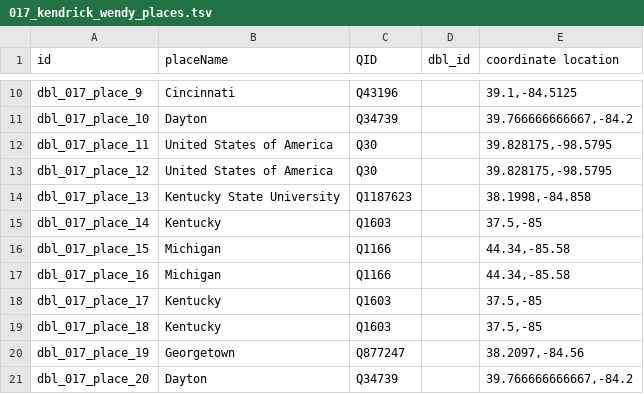
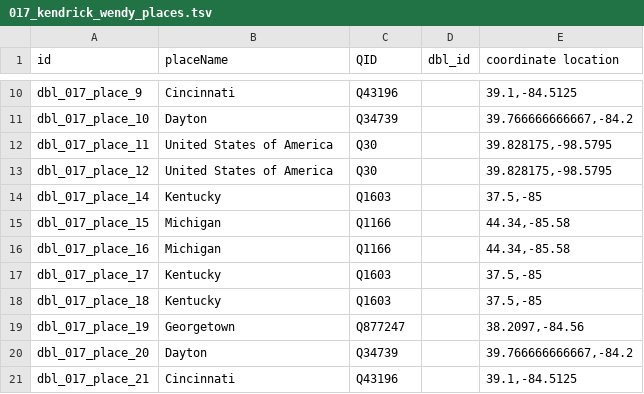
Before and after one commit to Dartmouth-Digital-History-Initiative/DBL-Encoding, a TSV file: tsv/017_kendrick_wendy_places.tsv, drawn as a sheet; only a part is shown, gaps mark what is left out; the shorter side is filled out with more unchanged rows.

Commit message:
Update 017_kendrick_wendy_places.tsv

```diff
--- a/tsv/017_kendrick_wendy_places.tsv
+++ b/tsv/017_kendrick_wendy_places.tsv
@@ -13,3 +13,2 @@ dbl_017_place_11	United States of America	Q30		39.828175,-98.5795
 dbl_017_place_12	United States of America	Q30		39.828175,-98.5795
-dbl_017_place_13	Kentucky State University	Q1187623		38.1998,-84.858
 dbl_017_place_14	Kentucky	Q1603		37.5,-85
```
